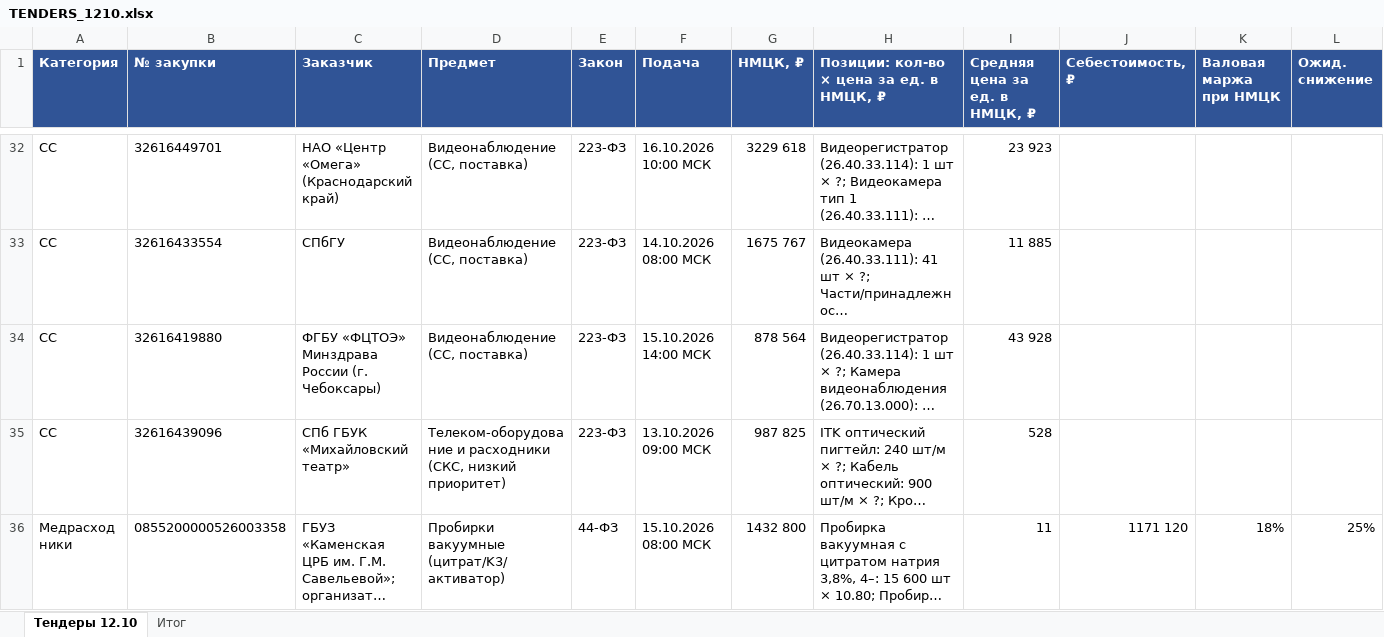
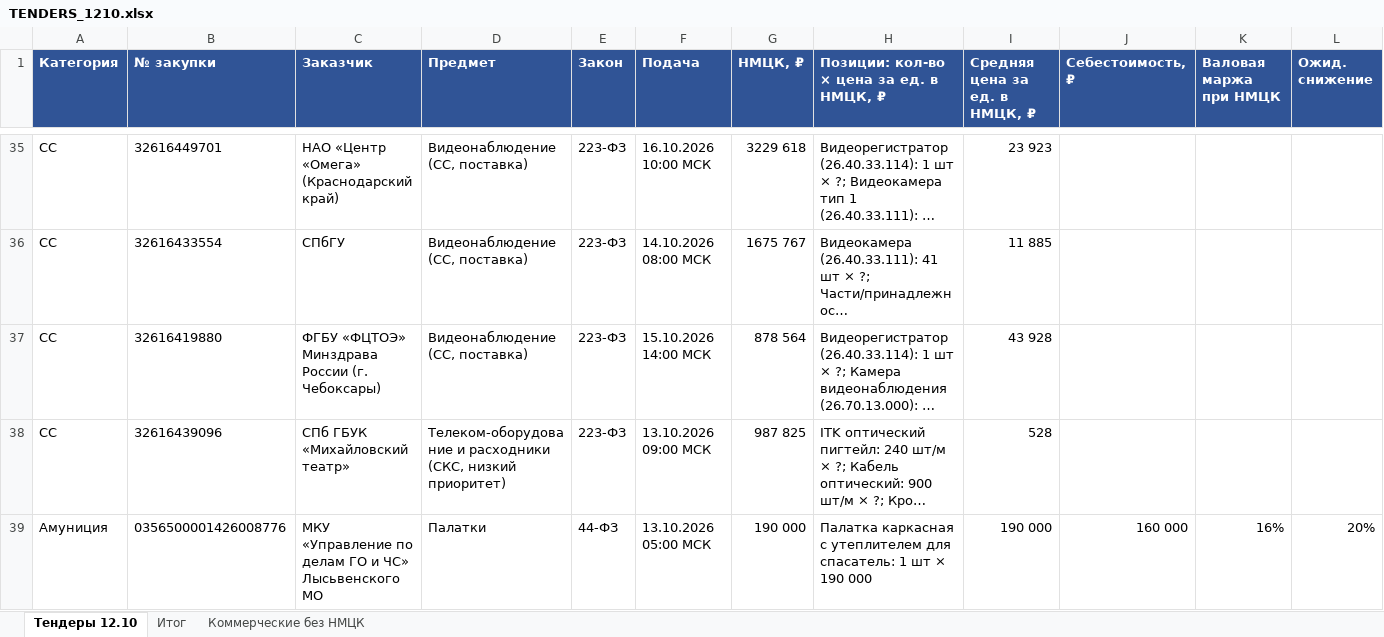
Before and after one commit to arorlov93/Tender-RUS-, an Excel workbook: TENDERS_1210.xlsx, sheet Тендеры 12.10, drawn as a sheet; only a part is shown, gaps mark what is left out; the shorter side is filled out with more unchanged rows; long unchanged cells end in …; values as stored, in another font and other column widths than the file's, no borders; rows hold the shown columns only; the diff covers the shown part only; the diff names each change by its address in the sheet, - before the commit and + after, or states it on an @@ line.

```diff
--- a/TENDERS_1210.xlsx (sheet Тендеры 12.10)
+++ b/TENDERS_1210.xlsx (sheet Тендеры 12.10)
+sheet tab: Коммерческие без НМЦК
+row 39: Амуниция | 0356500001426008776 | МКУ «Управление по делам ГО и ЧС» Лысьвенского МО | Палатки | 44-ФЗ | 13.10.2026 05:00 МСК | 190 000 | Палатка каркасная с утеплителем для спасатель: 1 шт × 190 000 | 190 000 | 160 000 | 16% | 20%
```
Also changed, not shown: 6 added rows elsewhere in this sheet, sheet Итог, 2 other files.
